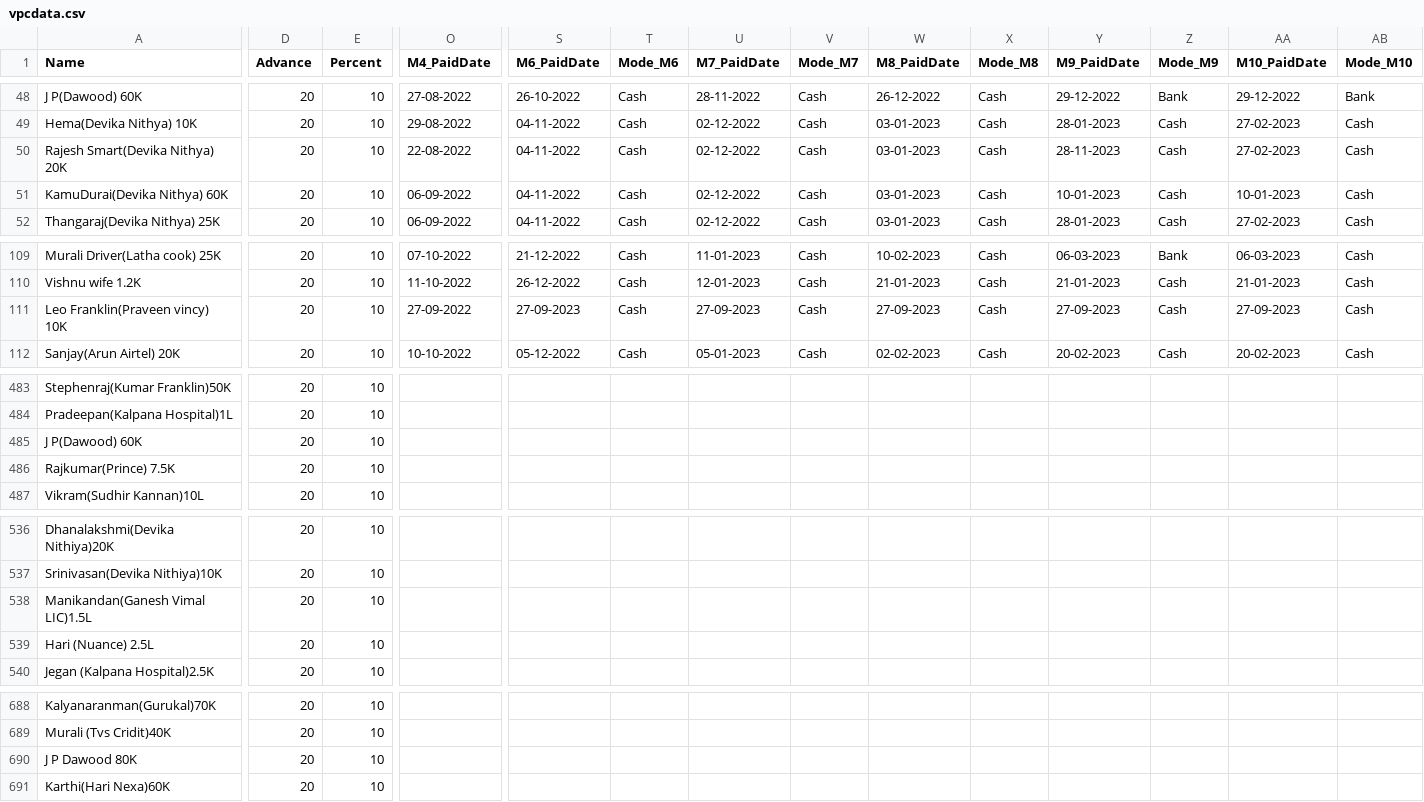
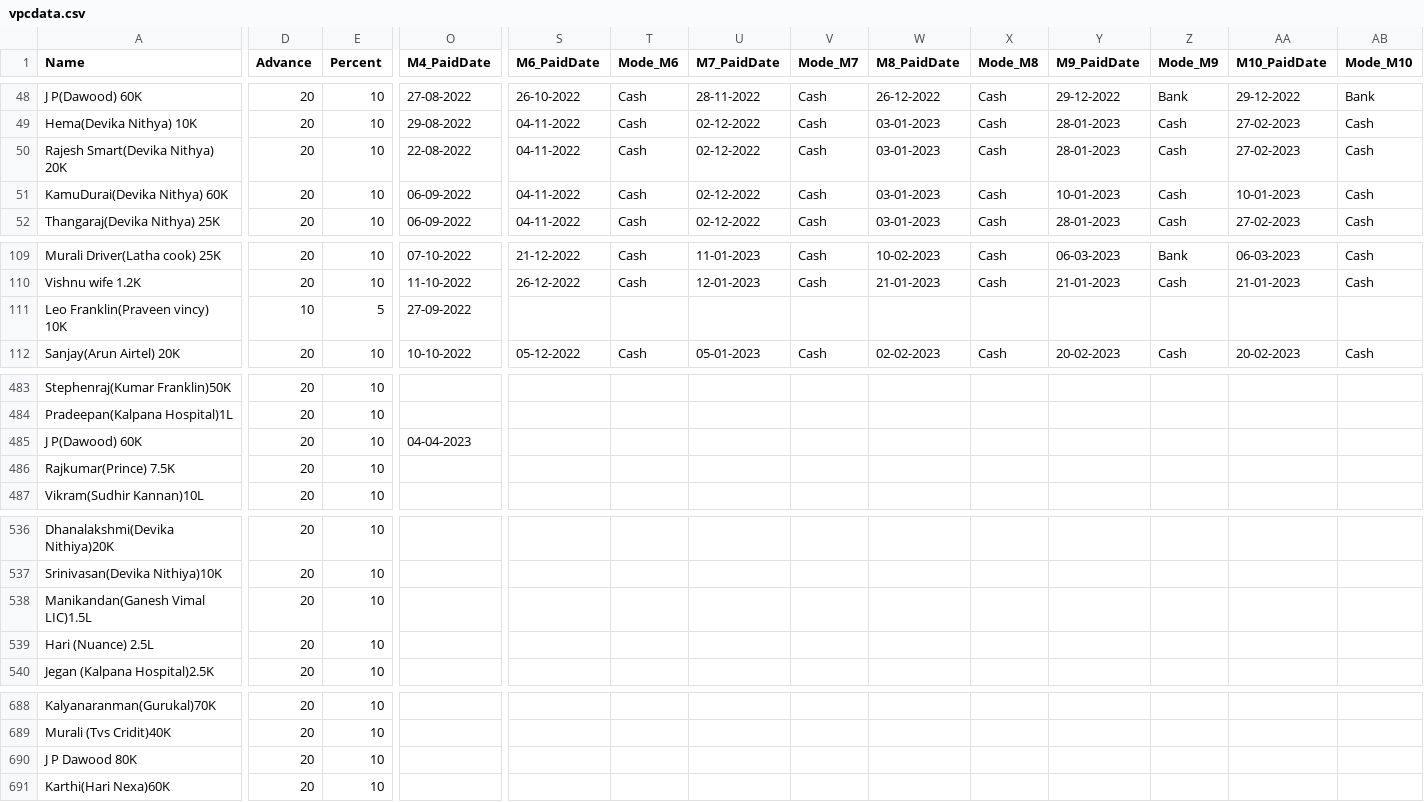
Before and after one commit to vpcfinanciers/vpc, a CSV file: vpcdata.csv, drawn as a sheet; only a part is shown, gaps mark what is left out; the diff covers the shown part only; the diff names each change by its address in the sheet, - before the commit and + after, or states it on an @@ line.

Commit message:
Update vpcdata.csv

```diff
--- a/vpcdata.csv
+++ b/vpcdata.csv
-Y50 (M9_PaidDate): 28-11-2023
+Y50 (M9_PaidDate): 28-01-2023
-D111 (Advance): 20
+D111 (Advance): 10
-E111 (Percent): 10
+E111 (Percent): 5
-S111 (M6_PaidDate): 27-09-2023
+S111 (M6_PaidDate): (empty)
-T111 (Mode_M6): Cash
+T111 (Mode_M6): (empty)
-U111 (M7_PaidDate): 27-09-2023
+U111 (M7_PaidDate): (empty)
-V111 (Mode_M7): Cash
+V111 (Mode_M7): (empty)
-W111 (M8_PaidDate): 27-09-2023
+W111 (M8_PaidDate): (empty)
-X111 (Mode_M8): Cash
+X111 (Mode_M8): (empty)
-Y111 (M9_PaidDate): 27-09-2023
+Y111 (M9_PaidDate): (empty)
-Z111 (Mode_M9): Cash
+Z111 (Mode_M9): (empty)
-AA111 (M10_PaidDate): 27-09-2023
+AA111 (M10_PaidDate): (empty)
-AB111 (Mode_M10): Cash
+AB111 (Mode_M10): (empty)
-O485 (M4_PaidDate): (empty)
+O485 (M4_PaidDate): 04-04-2023
```
Also changed, not shown: 5 edited cells elsewhere in this file.
